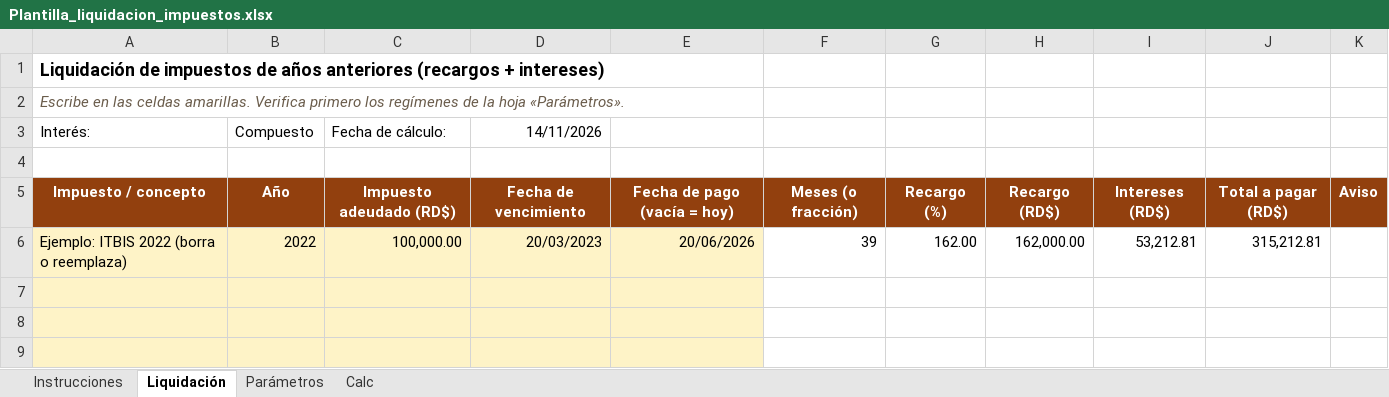
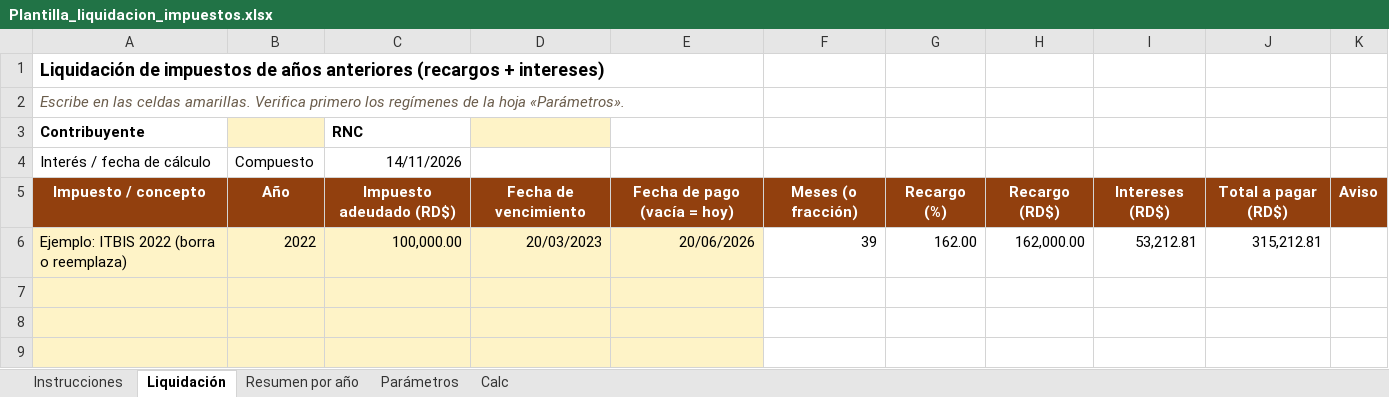
Before and after one commit to samauel05-byte/Direct-casalabs, an Excel workbook: public/mora/Plantilla_liquidacion_impuestos.xlsx, sheet Liquidación, drawn as a sheet; only a part is shown; values as stored, in another font and other column widths than the file's, no borders; 1 other sheet too large or unreadable and not compared; removed rows and columns are numbered as before the commit, all else as after; the diff names each change by its address in the sheet, - before the commit and + after, or states it on an @@ line.

```diff
--- a/public/mora/Plantilla_liquidacion_impuestos.xlsx (sheet Liquidación)
+++ b/public/mora/Plantilla_liquidacion_impuestos.xlsx (sheet Liquidación)
+sheet tab: Resumen por año
-row 3: Interés: | Compuesto | Fecha de cálculo: | 14/11/2026
-row 3: (empty)
+row 3: Contribuyente |  | RNC
-B3 fill: none
+B3 fill: #FEF3C7
-D3 fill: none
+D3 fill: #FEF3C7
+row 4: Interés / fecha de cálculo | Compuesto | 14/11/2026
```
Also changed, not shown: sheet Parámetros, 13 other files.
